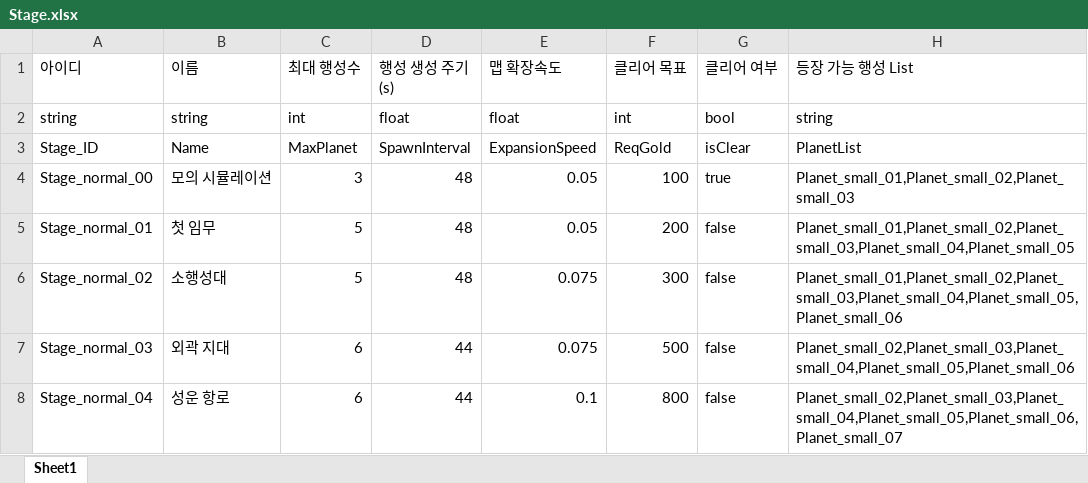
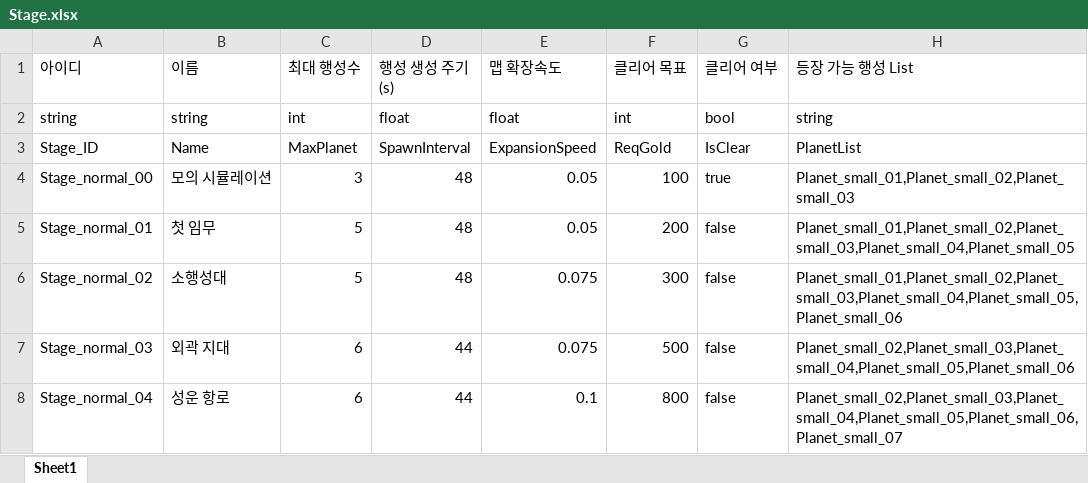
Before and after one commit to iThing1/Unity_2DMiniProject, an Excel workbook: JsonConverter/ExcelFiles/Stage.xlsx, sheet Sheet1, drawn as a sheet; only a part is shown; values as stored, in another font and other column widths than the file's, no borders; the diff names each change by its address in the sheet, - before the commit and + after, or states it on an @@ line.

```diff
--- a/JsonConverter/ExcelFiles/Stage.xlsx (sheet Sheet1)
+++ b/JsonConverter/ExcelFiles/Stage.xlsx (sheet Sheet1)
-G3 (클리어 여부): isClear
+G3 (클리어 여부): IsClear
```
Also changed, not shown: JsonConverter/ExcelFiles/Achievement.xlsx, JsonConverter/ExcelFiles/Planet.xlsx, 10 other files.
